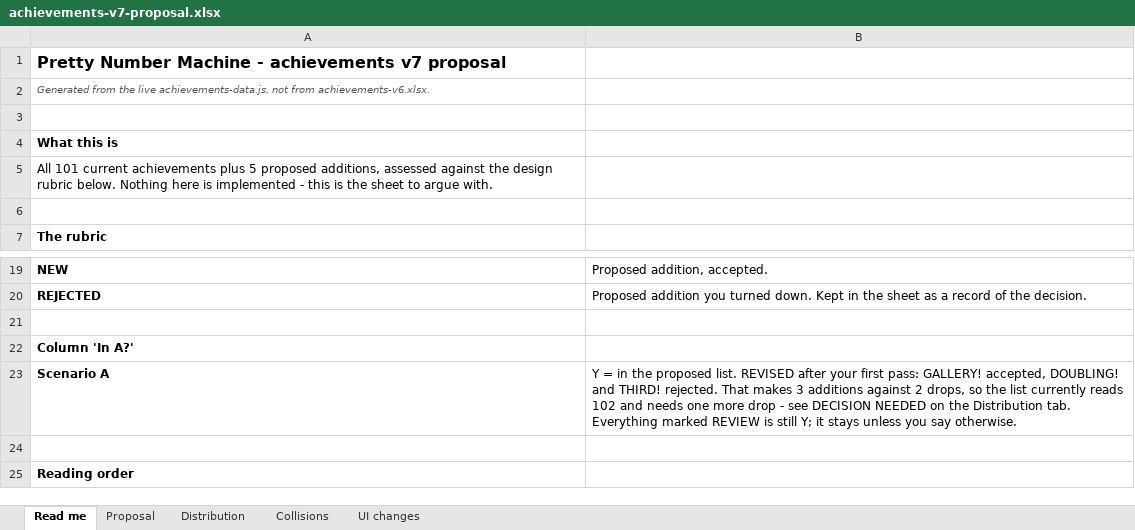
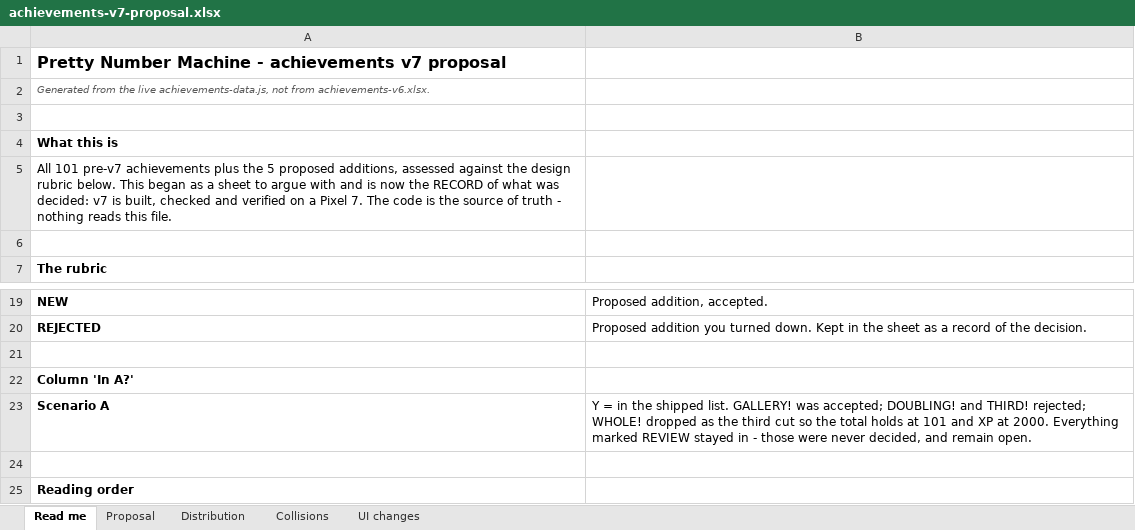
Before and after one commit to schuck-data/pretty-number-machine, an Excel workbook: docs/achievements-v7-proposal.xlsx, sheet Read me, drawn as a sheet; only a part is shown, gaps mark what is left out; values as stored, in another font and other column widths than the file's, no borders; the diff names each change by its address in the sheet, - before the commit and + after, or states it on an @@ line.

```diff
--- a/docs/achievements-v7-proposal.xlsx (sheet Read me)
+++ b/docs/achievements-v7-proposal.xlsx (sheet Read me)
-A5: All 101 current achievements plus 5 proposed additions, assessed against the design rubric below. Nothing here is implemented - this is the sheet to argue with.
+A5: All 101 pre-v7 achievements plus the 5 proposed additions, assessed against the design rubric below. This began as a sheet to argue with and is now the RECORD of what was decided: v7 is built, checked and verified on a Pixel 7. The code is the source of truth - nothing reads this file.
-B23: …in the proposed list. REVISED after your first pass: GALLERY! accepted, DOUBLING! and THIRD! rejected. That makes 3 additions against 2 drops, so the list currently reads 102 and needs one more drop - see DECISION NEEDED on the Distribution tab. Everything marked REVIEW is still Y; it stays unless you say otherwise.
+B23: …in the shipped list. GALLERY! was accepted; DOUBLING! and THIRD! rejected; WHOLE! dropped as the third cut so the total holds at 101 and XP at 2000. Everything marked REVIEW stayed in - those were never decided, and remain open.
```
Also changed, not shown: sheet Proposal, sheet UI changes, sheet Distribution, 6 other files.
